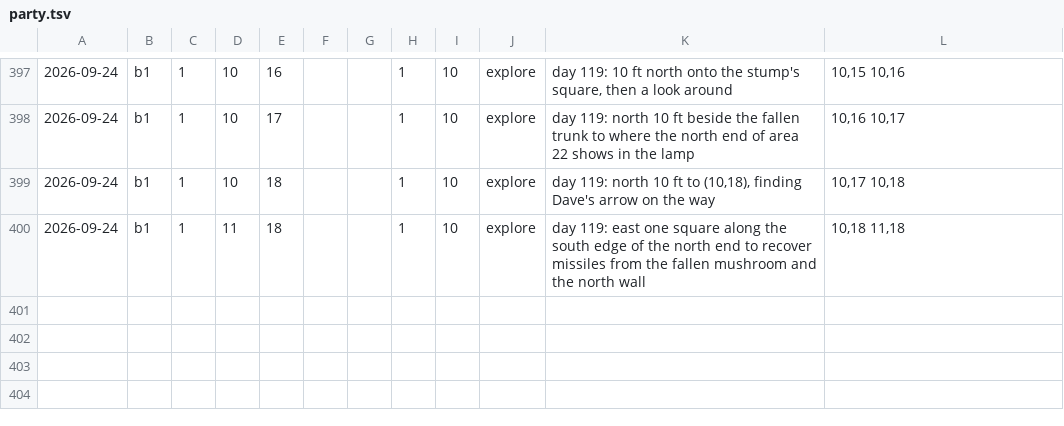
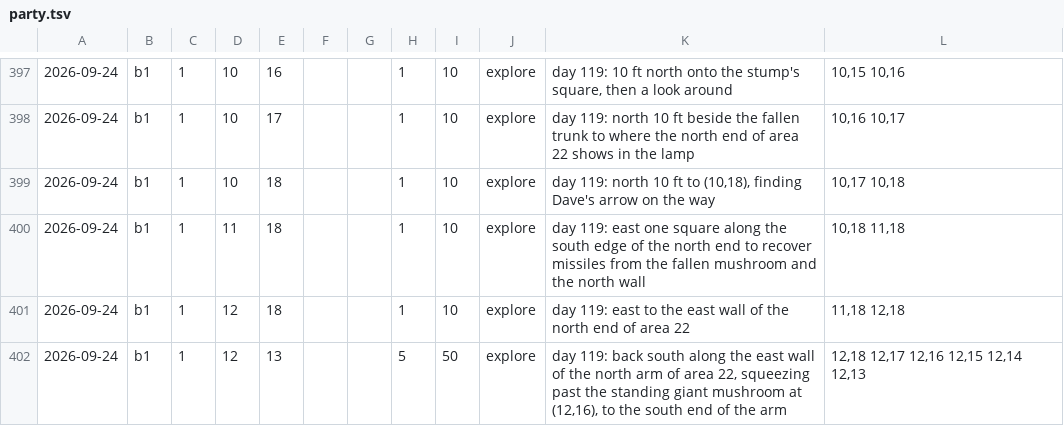
Before and after one commit to dllahr/claude_playing_advanced_dungeons_and_dragons_1st_edition, a TSV file: campaign/party.tsv, drawn as a sheet; only a part is shown, gaps mark what is left out; the diff names each change by its address in the sheet, - before the commit and + after, or states it on an @@ line.

```diff
--- a/campaign/party.tsv
+++ b/campaign/party.tsv
+row 401: 2026-09-24 | b1 | 1 | 12 | 18 |  |  | 1 | 10 | explore | day 119: east to the east wall of the north end of area 22 | 11,18 12,18
+row 402: 2026-09-24 | b1 | 1 | 12 | 13 |  |  | 5 | 50 | explore | day 119: back south along the east wall of the north arm of area 22, squeezing past the standing giant mushroom at (12,16), to the south end of the arm | 12,18 12,17 12,16 12,15 12,14 12,13
```
Also changed, not shown: campaign/clock.tsv, campaign/rolls.tsv, 1 other file.
